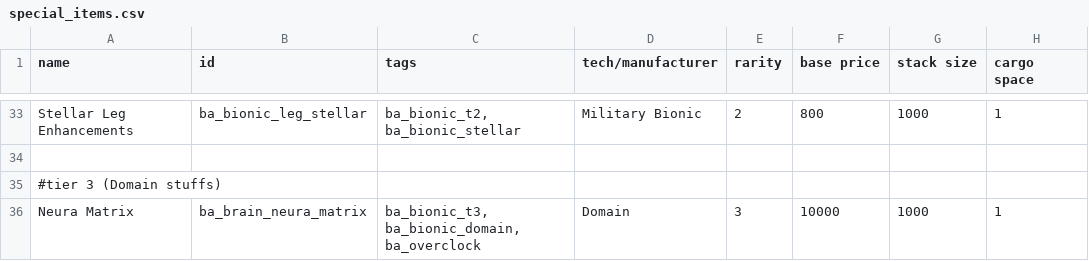
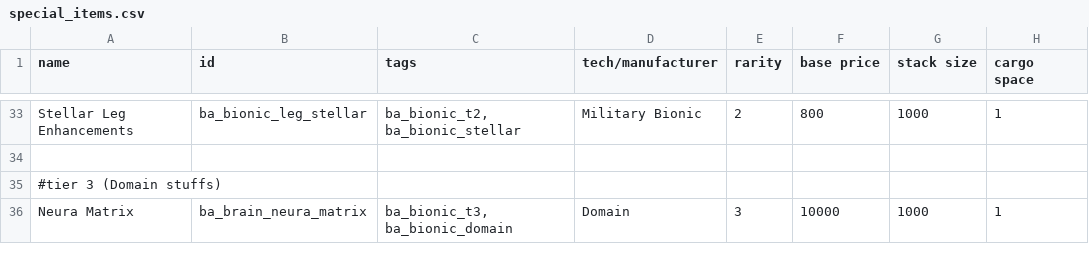
Before and after one commit to CosmicFishi/Bionic-Alteration, a CSV file: data/campaign/special_items.csv, drawn as a sheet; only a part is shown, gaps mark what is left out; the diff names each change by its address in the sheet, - before the commit and + after, or states it on an @@ line.

Commit message:
More stuffs, AHHHHHHHHHHHHHHHH, generally all the overclock framework stuffs

```diff
--- a/data/campaign/special_items.csv
+++ b/data/campaign/special_items.csv
-C36 (tags): ba_bionic_t3, ba_bionic_domain, ba_overclock
+C36 (tags): ba_bionic_t3, ba_bionic_domain
```
Also changed, not shown: 10 other files.
